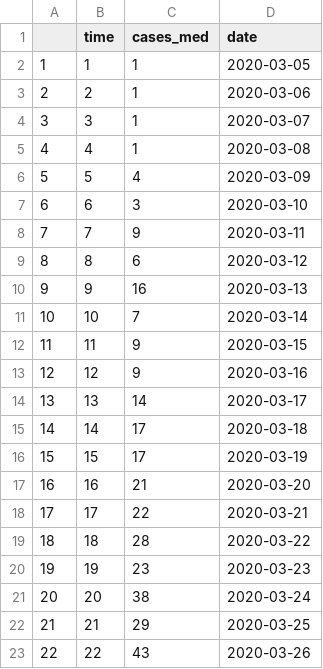
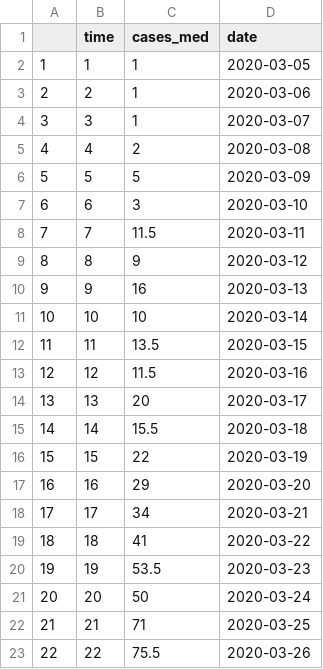
Before and after one commit to laurenbrown-98/bp_COVID_JL, a CSV file: ts_sim.csv, drawn as a sheet.

```diff
--- a/ts_sim.csv
+++ b/ts_sim.csv
@@ -4,20 +4,20 @@
 "3",3,1,2020-03-07
-"4",4,1,2020-03-08
-"5",5,4,2020-03-09
+"4",4,2,2020-03-08
+"5",5,5,2020-03-09
 "6",6,3,2020-03-10
-"7",7,9,2020-03-11
-"8",8,6,2020-03-12
+"7",7,11.5,2020-03-11
+"8",8,9,2020-03-12
 "9",9,16,2020-03-13
-"10",10,7,2020-03-14
-"11",11,9,2020-03-15
-"12",12,9,2020-03-16
-"13",13,14,2020-03-17
-"14",14,17,2020-03-18
-"15",15,17,2020-03-19
-"16",16,21,2020-03-20
-"17",17,22,2020-03-21
-"18",18,28,2020-03-22
-"19",19,23,2020-03-23
-"20",20,38,2020-03-24
-"21",21,29,2020-03-25
-"22",22,43,2020-03-26
+"10",10,10,2020-03-14
+"11",11,13.5,2020-03-15
+"12",12,11.5,2020-03-16
+"13",13,20,2020-03-17
+"14",14,15.5,2020-03-18
+"15",15,22,2020-03-19
+"16",16,29,2020-03-20
+"17",17,34,2020-03-21
+"18",18,41,2020-03-22
+"19",19,53.5,2020-03-23
+"20",20,50,2020-03-24
+"21",21,71,2020-03-25
+"22",22,75.5,2020-03-26
```
Also changed, not shown: 3 other files.
